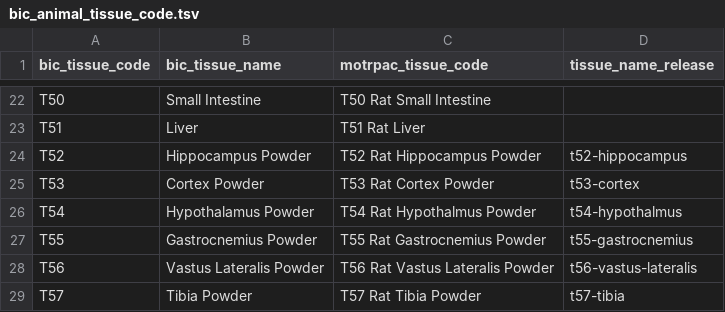
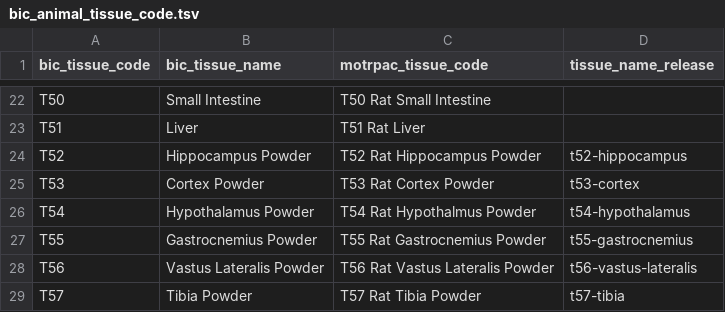
Before and after one commit to MoTrPAC/MotrpacBicQC, a TSV file: inst/extdata/bic_animal_tissue_code.tsv, drawn as a sheet; only a part is shown, gaps mark what is left out.

Commit message:
fix 'hypothalmus' typo
#31

```diff
--- a/inst/extdata/bic_animal_tissue_code.tsv
+++ b/inst/extdata/bic_animal_tissue_code.tsv
@@ -25,3 +25,3 @@ T52	Hippocampus Powder	T52 Rat Hippocampus Powder	t52-hippocampus
 T53	Cortex Powder	T53 Rat Cortex Powder	t53-cortex
-T54	Hypothalamus Powder	T54 Rat Hypothalmus Powder	t54-hypothalmus
+T54	Hypothalamus Powder	T54 Rat Hypothalmus Powder	t54-hypothalamus
 T55	Gastrocnemius Powder	T55 Rat Gastrocnemius Powder	t55-gastrocnemius
```
Also changed, not shown: 1 other file.
